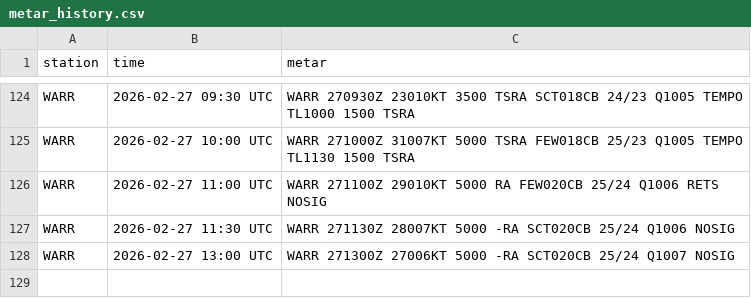
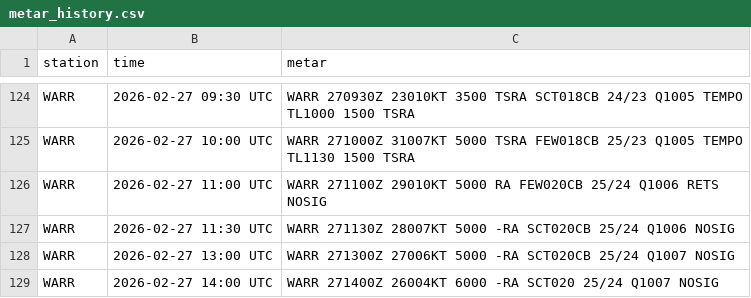
Before and after one commit to PetrucKLouxie/metarwarr, a CSV file: metar_history.csv, drawn as a sheet; only a part is shown, gaps mark what is left out; the diff names each change by its address in the sheet, - before the commit and + after, or states it on an @@ line.

```diff
--- a/metar_history.csv
+++ b/metar_history.csv
+row 129: WARR | 2026-02-27 14:00 UTC | WARR 271400Z 26004KT 6000 -RA SCT020 25/24 Q1007 NOSIG
```
